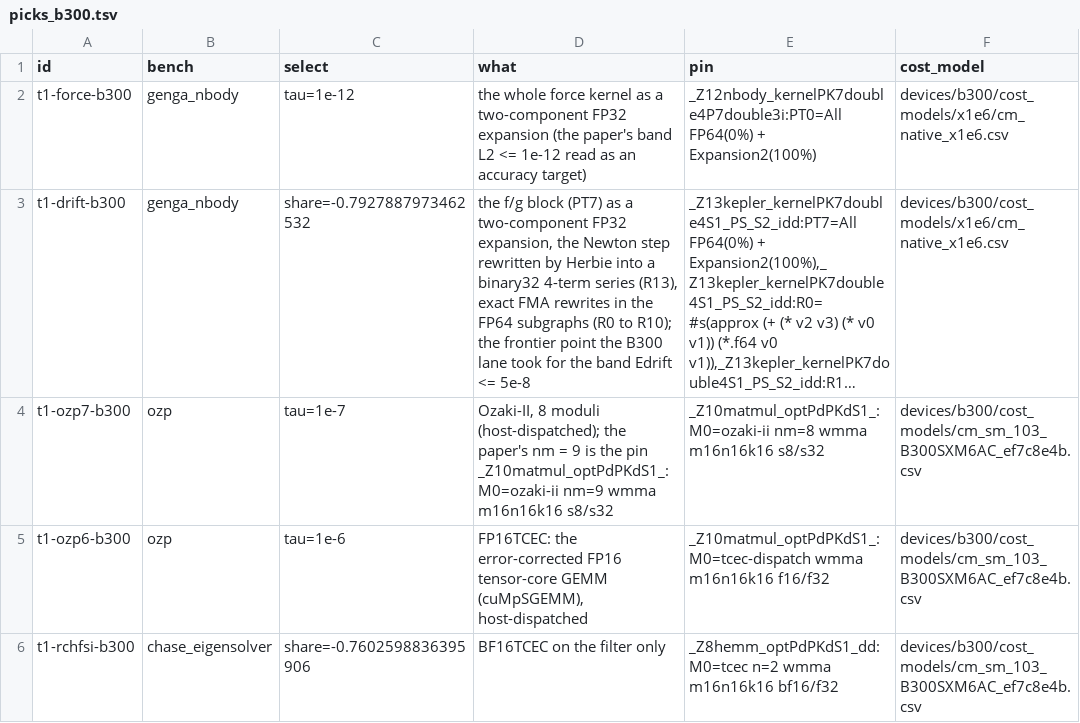
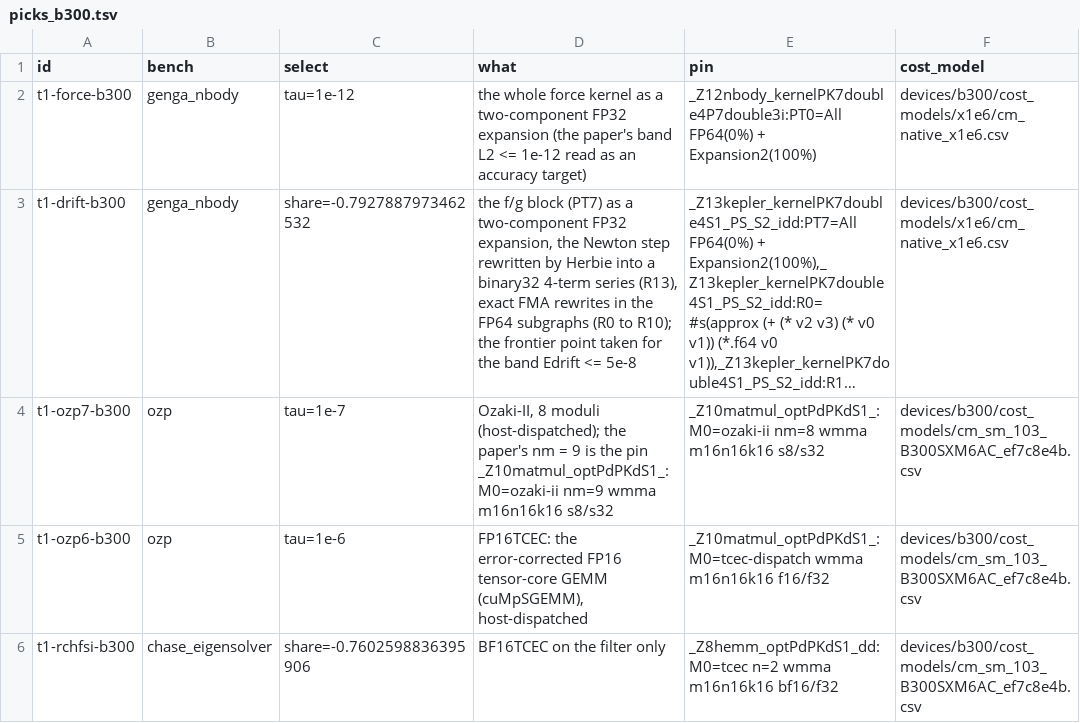
Before and after one commit to PRONTOLab/Poseidon-CGO-2027, a TSV file: expected/picks_b300.tsv, drawn as a sheet; long unchanged cells end in …; the diff names each change by its address in the sheet, - before the commit and + after, or states it on an @@ line.

```diff
--- a/expected/picks_b300.tsv
+++ b/expected/picks_b300.tsv
-D3 (what): …frontier point the B300 lane took for the…
+D3 (what): …frontier point taken for the…
```
Also changed, not shown: expected/claims.tsv, 22 other files.
